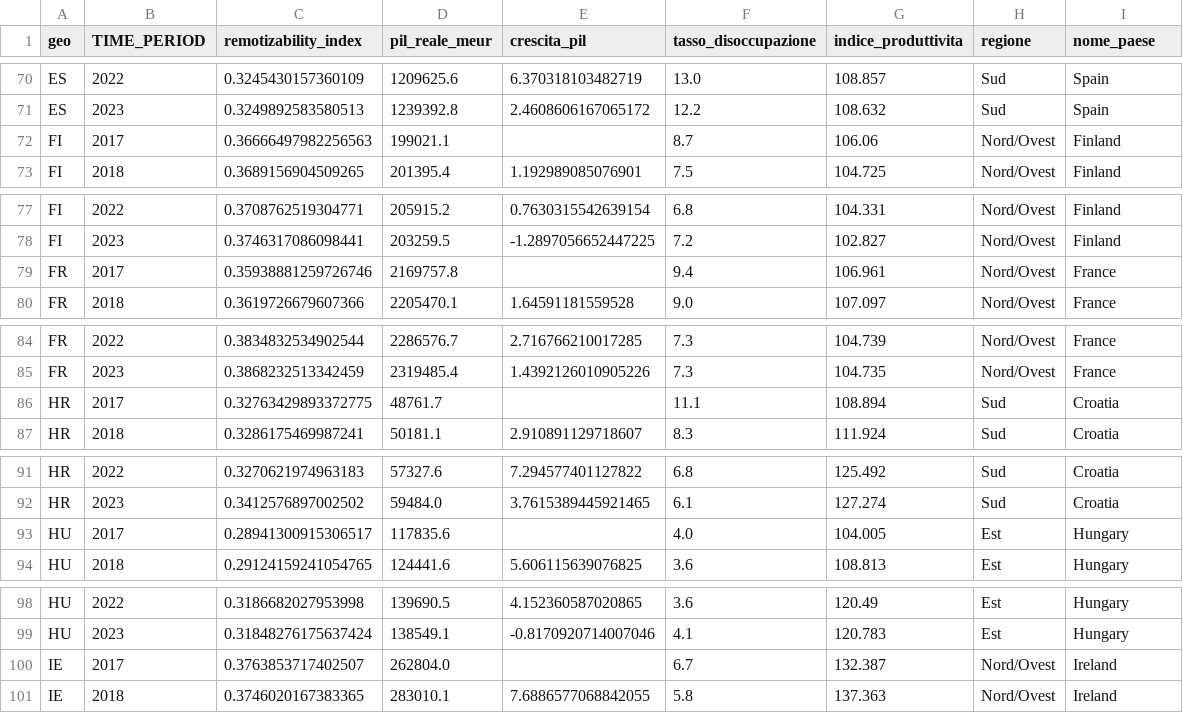
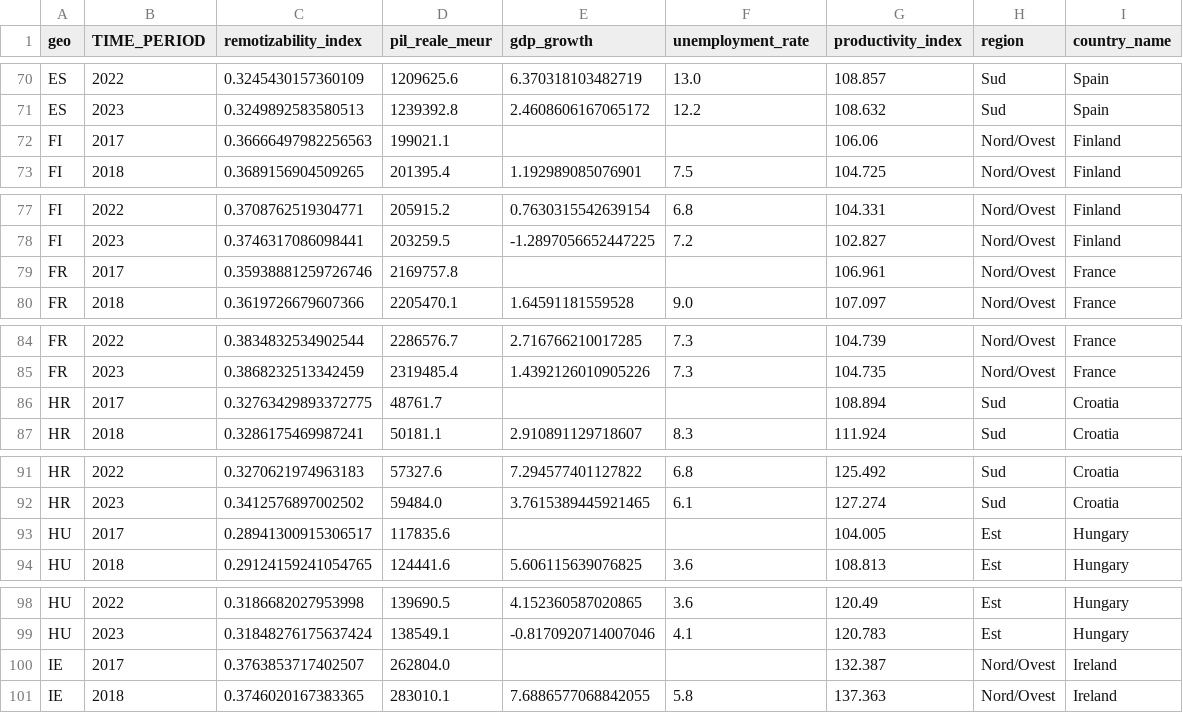
Before and after one commit to matperrucci-cell/Internet-Network-Economics, a CSV file: final_dataset.csv, drawn as a sheet; only a part is shown, gaps mark what is left out; the diff covers the shown part only.

Commit message:
translating in english columns name

```diff
--- a/final_dataset.csv
+++ b/final_dataset.csv
@@ -1 +1 @@
-geo,TIME_PERIOD,remotizability_index,pil_reale_meur,crescita_pil,tasso_disoccupazione,indice_produttivita,regione,nome_paese
+geo,TIME_PERIOD,remotizability_index,pil_reale_meur,gdp_growth,unemployment_rate,productivity_index,region,country_name
@@ -71,3 +71,3 @@ ES,2022,0.3245430157360109,1209625.6,6.370318103482719,13.0,108.857,Sud,Spain
 ES,2023,0.3249892583580513,1239392.8,2.4608606167065172,12.2,108.632,Sud,Spain
-FI,2017,0.36666497982256563,199021.1,,8.7,106.06,Nord/Ovest,Finland
+FI,2017,0.36666497982256563,199021.1,,,106.06,Nord/Ovest,Finland
 FI,2018,0.3689156904509265,201395.4,1.192989085076901,7.5,104.725,Nord/Ovest,Finland
@@ -78,3 +78,3 @@ FI,2022,0.3708762519304771,205915.2,0.7630315542639154,6.8,104.331,Nord/Ovest,Fi
 FI,2023,0.3746317086098441,203259.5,-1.2897056652447225,7.2,102.827,Nord/Ovest,Finland
-FR,2017,0.35938881259726746,2169757.8,,9.4,106.961,Nord/Ovest,France
+FR,2017,0.35938881259726746,2169757.8,,,106.961,Nord/Ovest,France
 FR,2018,0.3619726679607366,2205470.1,1.64591181559528,9.0,107.097,Nord/Ovest,France
@@ -85,3 +85,3 @@ FR,2022,0.3834832534902544,2286576.7,2.716766210017285,7.3,104.739,Nord/Ovest,Fr
 FR,2023,0.3868232513342459,2319485.4,1.4392126010905226,7.3,104.735,Nord/Ovest,France
-HR,2017,0.32763429893372775,48761.7,,11.1,108.894,Sud,Croatia
+HR,2017,0.32763429893372775,48761.7,,,108.894,Sud,Croatia
 HR,2018,0.3286175469987241,50181.1,2.910891129718607,8.3,111.924,Sud,Croatia
@@ -92,3 +92,3 @@ HR,2022,0.3270621974963183,57327.6,7.294577401127822,6.8,125.492,Sud,Croatia
 HR,2023,0.3412576897002502,59484.0,3.7615389445921465,6.1,127.274,Sud,Croatia
-HU,2017,0.28941300915306517,117835.6,,4.0,104.005,Est,Hungary
+HU,2017,0.28941300915306517,117835.6,,,104.005,Est,Hungary
 HU,2018,0.29124159241054765,124441.6,5.606115639076825,3.6,108.813,Est,Hungary
@@ -99,3 +99,3 @@ HU,2022,0.3186682027953998,139690.5,4.152360587020865,3.6,120.49,Est,Hungary
 HU,2023,0.31848276175637424,138549.1,-0.8170920714007046,4.1,120.783,Est,Hungary
-IE,2017,0.3763853717402507,262804.0,,6.7,132.387,Nord/Ovest,Ireland
+IE,2017,0.3763853717402507,262804.0,,,132.387,Nord/Ovest,Ireland
 IE,2018,0.3746020167383365,283010.1,7.6886577068842055,5.8,137.363,Nord/Ovest,Ireland
```
Also changed, not shown: 22 edited cells elsewhere in this file, 1 other file.
